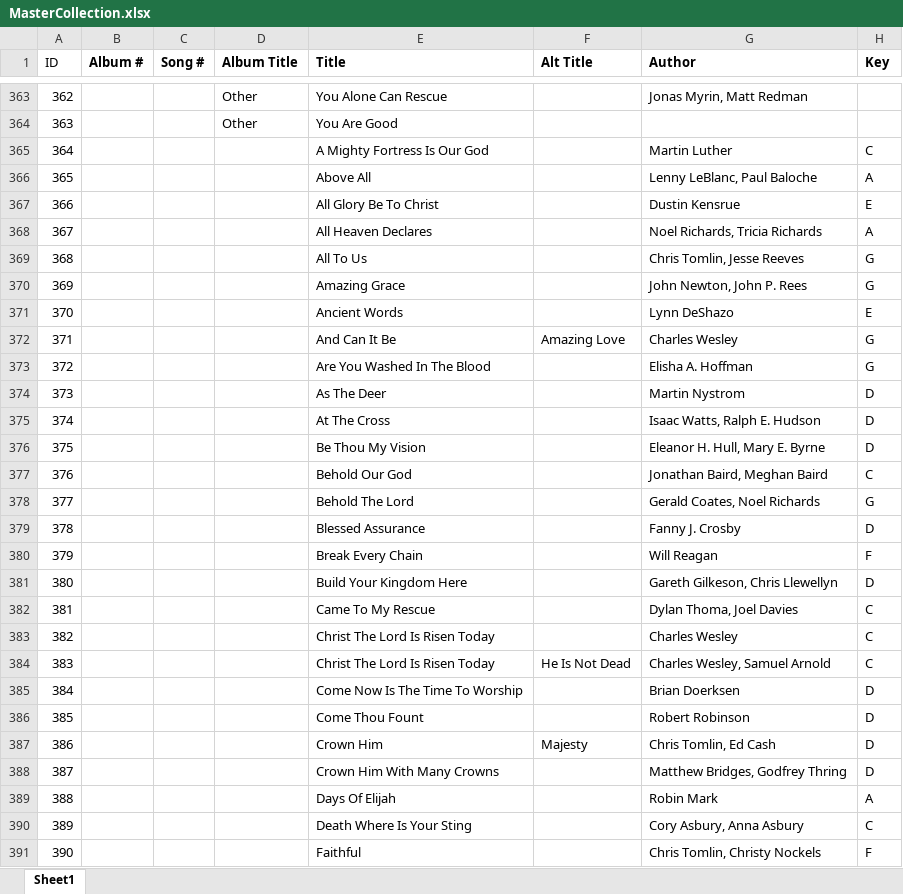
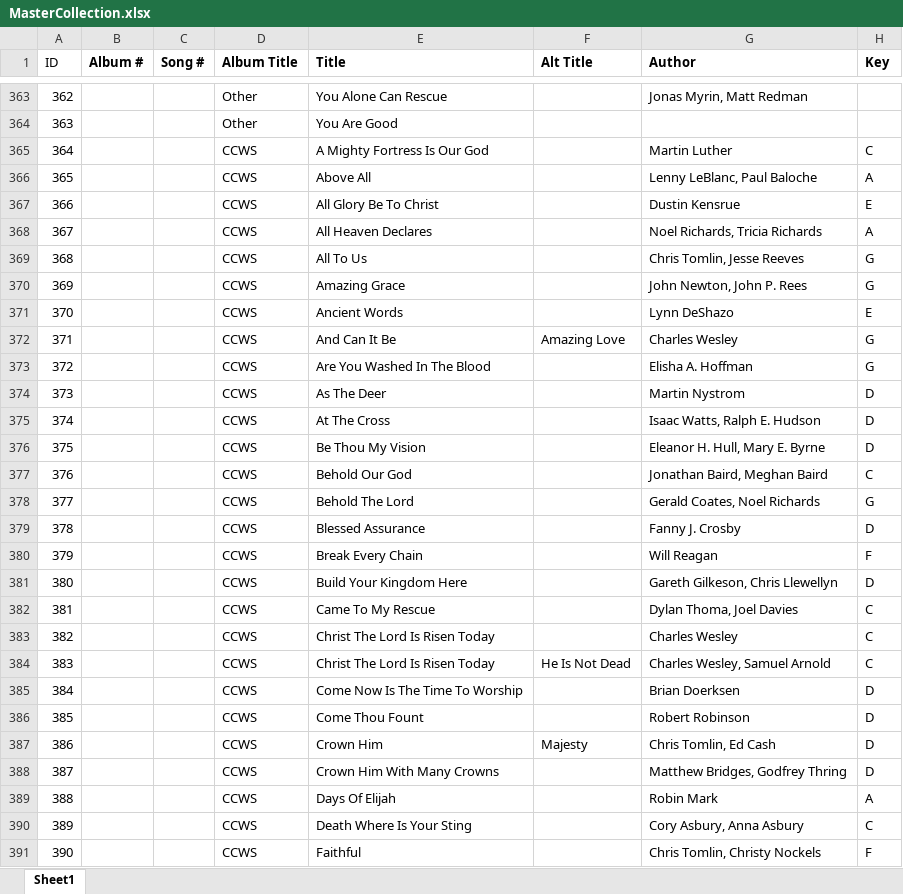
Before and after one commit to patrobic/PageOptimizerData, an Excel workbook: WorshipCreator.TestData/Source/Books/MasterCollection/MasterCollection.xlsx, sheet Sheet1, drawn as a sheet; only a part is shown, gaps mark what is left out; values as stored, in another font and other column widths than the file's, no borders; conditional formats not drawn; the diff covers the shown part only; the diff names each change by its address in the sheet, - before the commit and + after, or states it on an @@ line.

```diff
--- a/WorshipCreator.TestData/Source/Books/MasterCollection/MasterCollection.xlsx (sheet Sheet1)
+++ b/WorshipCreator.TestData/Source/Books/MasterCollection/MasterCollection.xlsx (sheet Sheet1)
-D365:D391 (Album Title): (empty)
+D365:D391 (Album Title): CCWS
```
Also changed, not shown: 220 edited cells elsewhere in this sheet, WorshipCreator.TestData/Source/Books/ShaneAndShane/Shane & Shane (from website) V2.xlsx.
